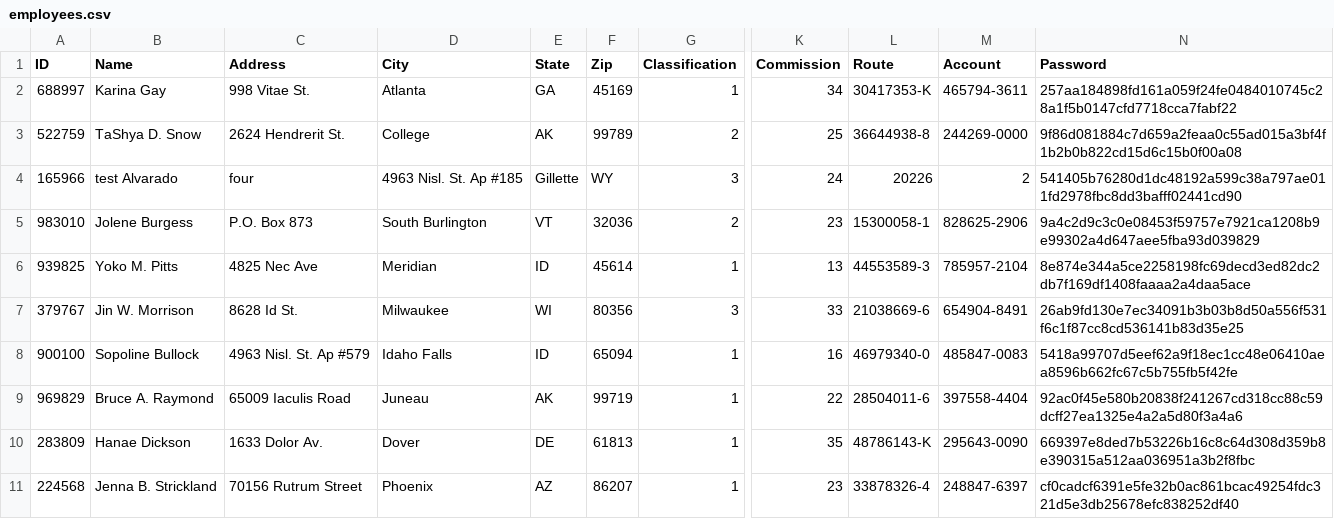
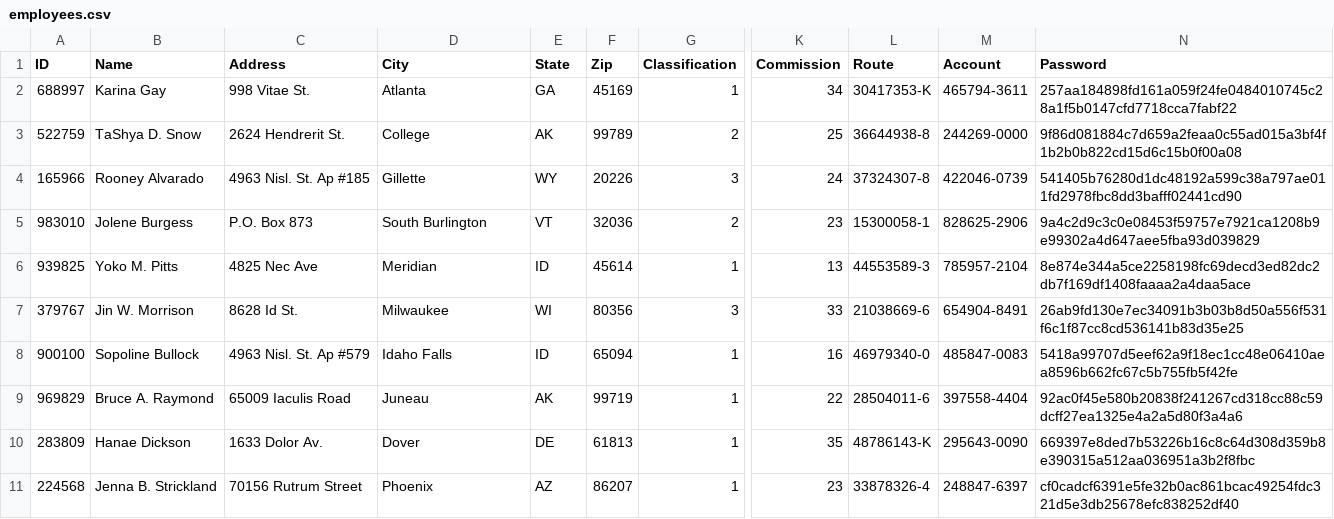
Before and after one commit to SoftDev-Personal-T1-2k23/Payroll, a CSV file: employees.csv, drawn as a sheet; only a part is shown, gaps mark what is left out; the diff names each change by its address in the sheet, - before the commit and + after, or states it on an @@ line.

Commit message:
test

```diff
--- a/employees.csv
+++ b/employees.csv
-B4 (Name): test Alvarado
+B4 (Name): Rooney Alvarado
-C4 (Address): four
+C4 (Address): 4963 Nisl. St. Ap #185
-D4 (City): 4963 Nisl. St. Ap #185
+D4 (City): Gillette
-E4 (State): Gillette
+E4 (State): WY
-F4 (Zip): WY
+F4 (Zip): 20226
-L4 (Route): 20226
+L4 (Route): 37324307-8
-M4 (Account): 2
+M4 (Account): 422046-0739
```
Also changed, not shown: 3 other files.
